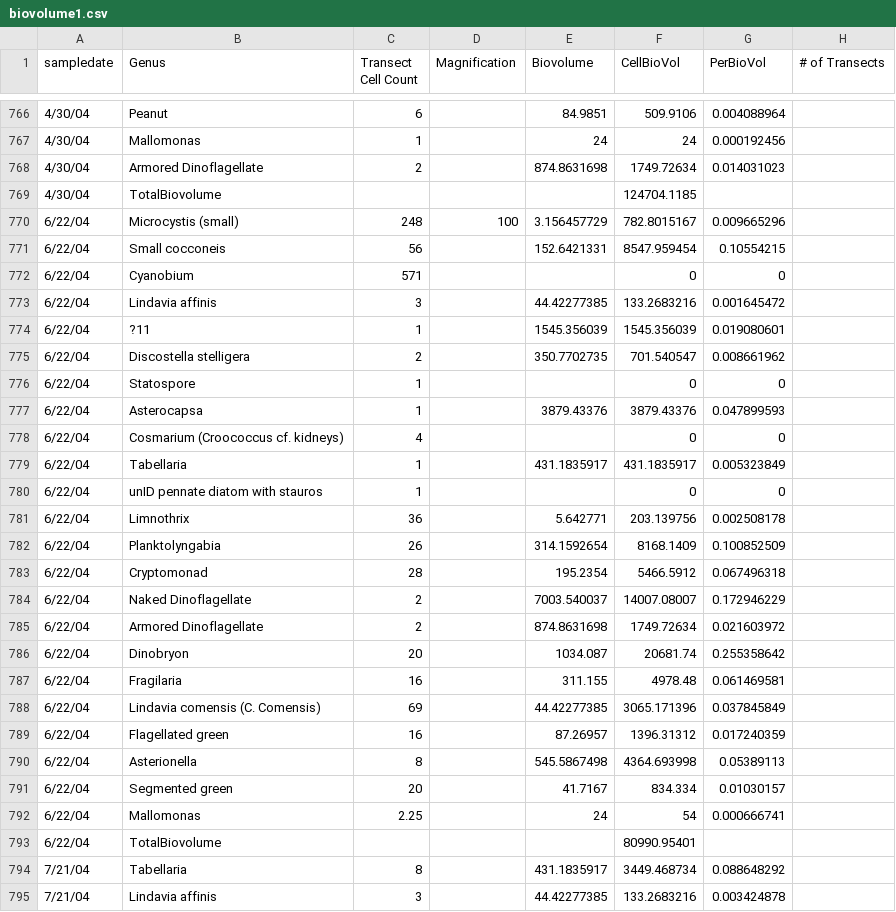
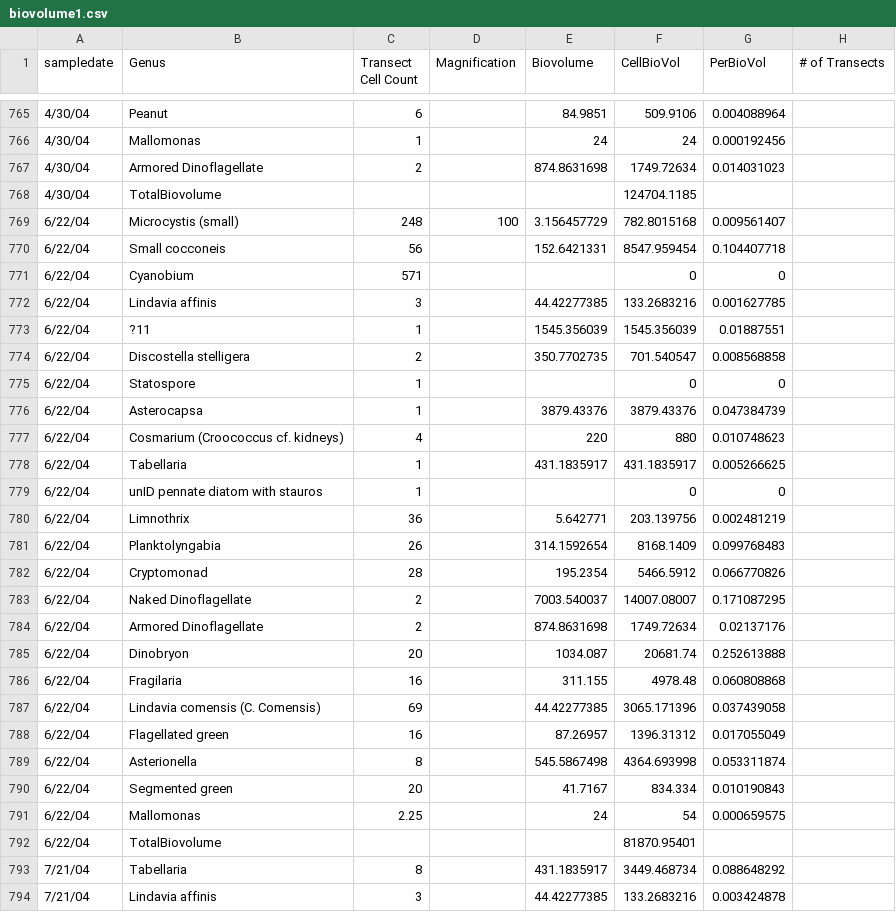
Before and after one commit to EmilyWhitaker/ssb, a CSV file: algae/data/biovolume1.csv, drawn as a sheet; only a part is shown, gaps mark what is left out; addresses are those after the commit; the diff covers the shown part only; the diff names each change by its address in the sheet, - before the commit and + after, or states it on an @@ line.

```diff
--- a/algae/data/biovolume1.csv
+++ b/algae/data/biovolume1.csv
-F769 (CellBioVol): 782.8015167
+F769 (CellBioVol): 782.8015168
-G769 (PerBioVol): 0.009665296
+G769 (PerBioVol): 0.009561407
-G770 (PerBioVol): 0.10554215
+G770 (PerBioVol): 0.104407718
-G772 (PerBioVol): 0.001645472
+G772 (PerBioVol): 0.001627785
-G773 (PerBioVol): 0.019080601
+G773 (PerBioVol): 0.01887551
-G774 (PerBioVol): 0.008661962
+G774 (PerBioVol): 0.008568858
-G776 (PerBioVol): 0.047899593
+G776 (PerBioVol): 0.047384739
-E777 (Biovolume): (empty)
+E777 (Biovolume): 220
-F777 (CellBioVol): 0
+F777 (CellBioVol): 880
-G777 (PerBioVol): 0
+G777 (PerBioVol): 0.010748623
-G778 (PerBioVol): 0.005323849
+G778 (PerBioVol): 0.005266625
-G780 (PerBioVol): 0.002508178
+G780 (PerBioVol): 0.002481219
-G781 (PerBioVol): 0.100852509
+G781 (PerBioVol): 0.099768483
-G782 (PerBioVol): 0.067496318
+G782 (PerBioVol): 0.066770826
-G783 (PerBioVol): 0.172946229
+G783 (PerBioVol): 0.171087295
-G784 (PerBioVol): 0.021603972
+G784 (PerBioVol): 0.02137176
-G785 (PerBioVol): 0.255358642
+G785 (PerBioVol): 0.252613888
-G786 (PerBioVol): 0.061469581
+G786 (PerBioVol): 0.060808868
-G787 (PerBioVol): 0.037845849
+G787 (PerBioVol): 0.037439058
-G788 (PerBioVol): 0.017240359
+G788 (PerBioVol): 0.017055049
-G789 (PerBioVol): 0.05389113
+G789 (PerBioVol): 0.053311874
-G790 (PerBioVol): 0.01030157
+G790 (PerBioVol): 0.010190843
-G791 (PerBioVol): 0.000666741
+G791 (PerBioVol): 0.000659575
-F792 (CellBioVol): 80990.95401
+F792 (CellBioVol): 81870.95401
```
Also changed, not shown: 1 removed row and 152 edited cells elsewhere in this file, algae/data/clean_algae_abiotic_02252020.csv, 1 other file.
